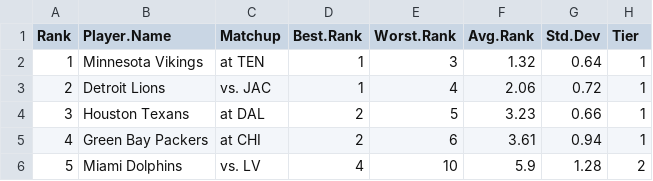
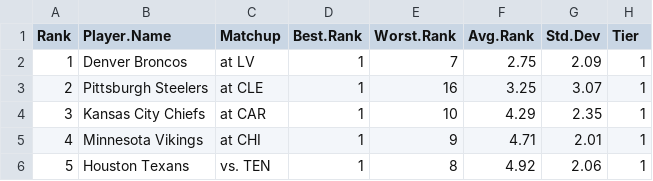
Before and after one commit to makoncline/fantasy-tiers, a CSV file: public/data/rankings/DEF-std-rankings-raw.csv, drawn as a sheet; only a part is shown; the diff covers the shown part only.

```diff
--- a/public/data/rankings/DEF-std-rankings-raw.csv
+++ b/public/data/rankings/DEF-std-rankings-raw.csv
@@ -1,6 +1,6 @@
 "Rank","Player.Name","Matchup","Best.Rank","Worst.Rank","Avg.Rank","Std.Dev","Tier"
-1,"Minnesota Vikings","at TEN",1,3,1.32,0.64,"1"
-2,"Detroit Lions","vs. JAC",1,4,2.06,0.72,"1"
-3,"Houston Texans","at DAL",2,5,3.23,0.66,"1"
-4,"Green Bay Packers","at CHI",2,6,3.61,0.94,"1"
-5,"Miami Dolphins","vs. LV",4,10,5.9,1.28,"2"
+1,"Denver Broncos","at LV",1,7,2.75,2.09,"1"
+2,"Pittsburgh Steelers","at CLE",1,16,3.25,3.07,"1"
+3,"Kansas City Chiefs","at CAR",1,10,4.29,2.35,"1"
+4,"Minnesota Vikings","at CHI",1,9,4.71,2.01,"1"
+5,"Houston Texans","vs. TEN",1,8,4.92,2.06,"1"
```
Also changed, not shown: 95 edited cells elsewhere in this file, public/data/rankings/FLEX-half-rankings-raw.csv, public/data/rankings/FLEX-ppr-rankings-raw.csv, 49 other files.
